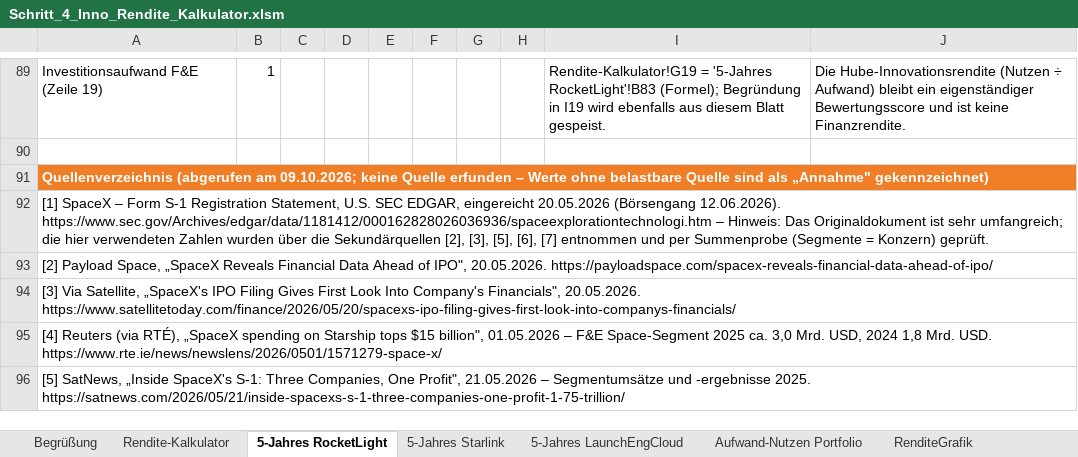
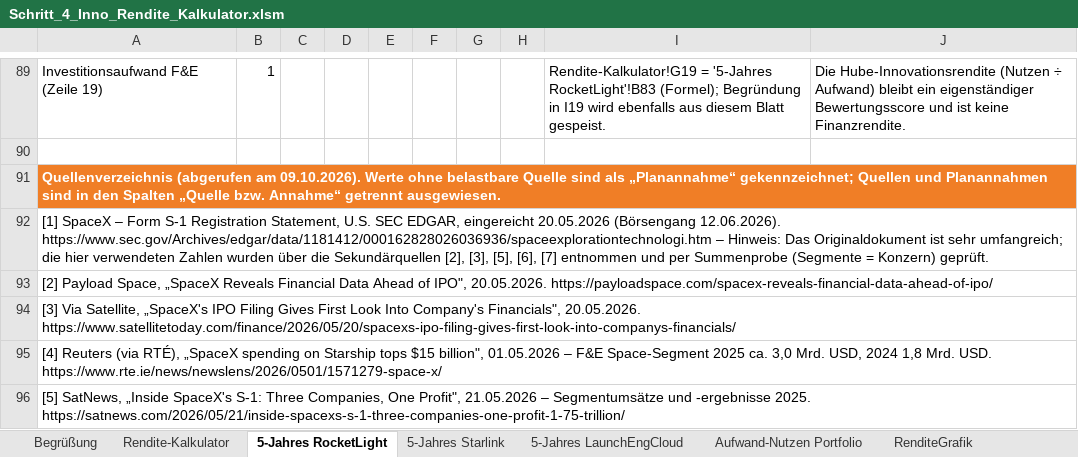
Before and after one commit to Pogoner/InnovationManagement, an Excel workbook: quellen/Schritt_4_Inno_Rendite_Kalkulator.xlsm, sheet 5-Jahres RocketLight, drawn as a sheet; only a part is shown, gaps mark what is left out; values as stored, in another font and other column widths than the file's, no borders; the diff covers the shown part only; the diff names each change by its address in the sheet, - before the commit and + after, or states it on an @@ line.

```diff
--- a/quellen/Schritt_4_Inno_Rendite_Kalkulator.xlsm (sheet 5-Jahres RocketLight)
+++ b/quellen/Schritt_4_Inno_Rendite_Kalkulator.xlsm (sheet 5-Jahres RocketLight)
-A91: …(abgerufen am 09.10.2026; keine Quelle erfunden – Werte ohne belastbare Quelle sind als „Annahme" gekennzeichnet)
+A91: …(abgerufen am 09.10.2026). Werte ohne belastbare Quelle sind als „Planannahme“ gekennzeichnet; Quellen und Planannahmen sind in den Spalten „Quelle bzw. Annahme“ getrennt ausgewiesen.
```
Also changed, not shown: 26 edited cells elsewhere in this sheet, sheet Rendite-Kalkulator, sheet Aufwand-Nutzen Portfolio, formulas that keep their value, hidden cells, charts or pictures, quellen/Schritt_5_5P_Marketing Mix.xlsx, 1 other file.
